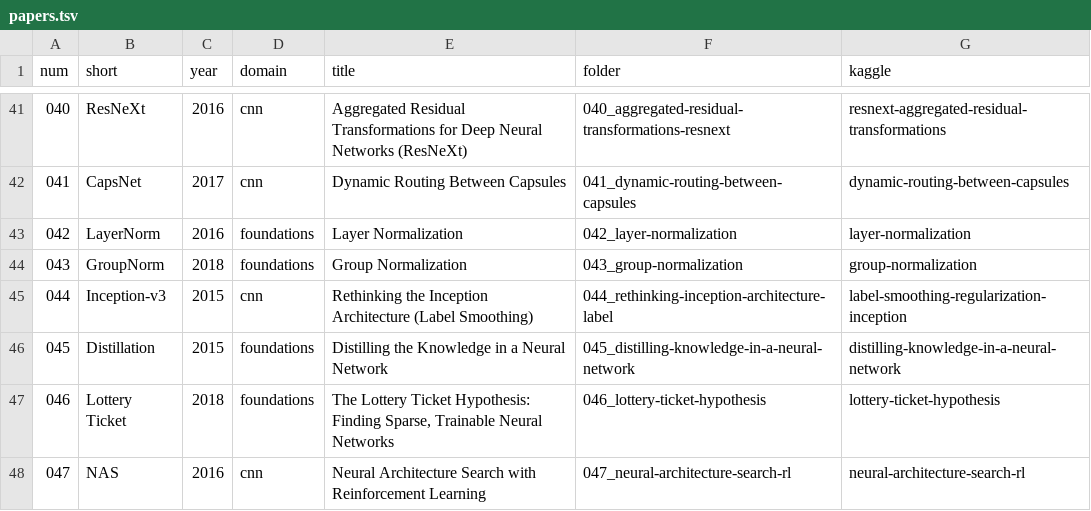
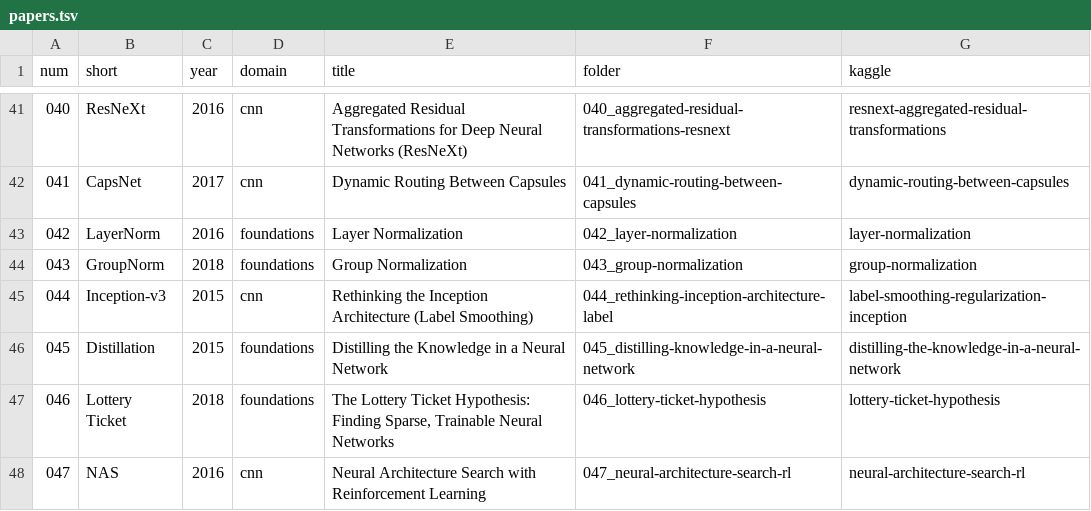
Before and after one commit to nadeemcite/research-papers, a TSV file: scripts/papers.tsv, drawn as a sheet; only a part is shown, gaps mark what is left out.

```diff
--- a/scripts/papers.tsv
+++ b/scripts/papers.tsv
@@ -45,3 +45,3 @@ num	short	year	domain	title	folder	kaggle
 044	Inception-v3	2015	cnn	Rethinking the Inception Architecture (Label Smoothing)	044_rethinking-inception-architecture-label	label-smoothing-regularization-inception
-045	Distillation	2015	foundations	Distilling the Knowledge in a Neural Network	045_distilling-knowledge-in-a-neural-network	distilling-knowledge-in-a-neural-network
+045	Distillation	2015	foundations	Distilling the Knowledge in a Neural Network	045_distilling-knowledge-in-a-neural-network	distilling-the-knowledge-in-a-neural-network
 046	Lottery Ticket	2018	foundations	The Lottery Ticket Hypothesis: Finding Sparse, Trainable Neural Networks	046_lottery-ticket-hypothesis	lottery-ticket-hypothesis
```
Also changed, not shown: 5 other files.
